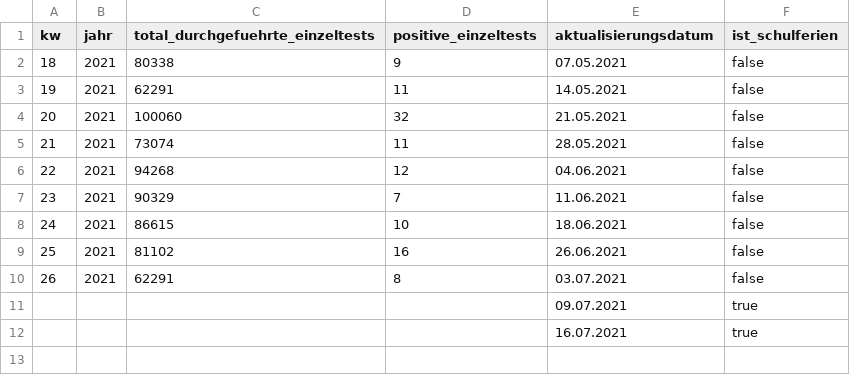
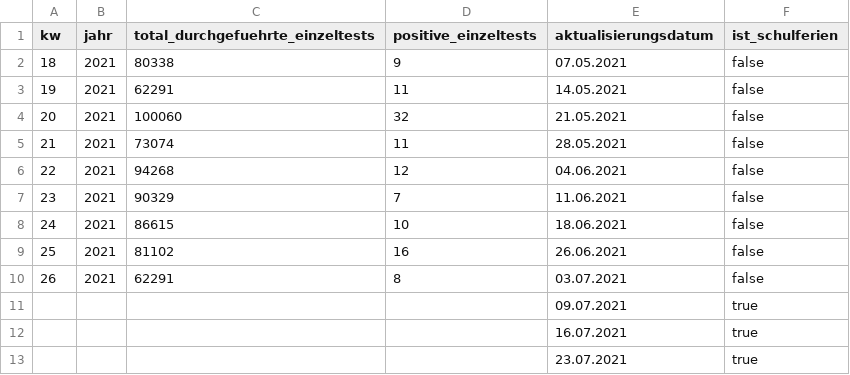
Before and after one commit to openDataBE/SchooltestsLastWeek, a CSV file: schooltests_last_week.csv, drawn as a sheet; the diff names each change by its address in the sheet, - before the commit and + after, or states it on an @@ line.

Commit message:
Update schooltests_last_week.csv

```diff
--- a/schooltests_last_week.csv
+++ b/schooltests_last_week.csv
+row 13:  |  |  |  | 23.07.2021 | true
```
